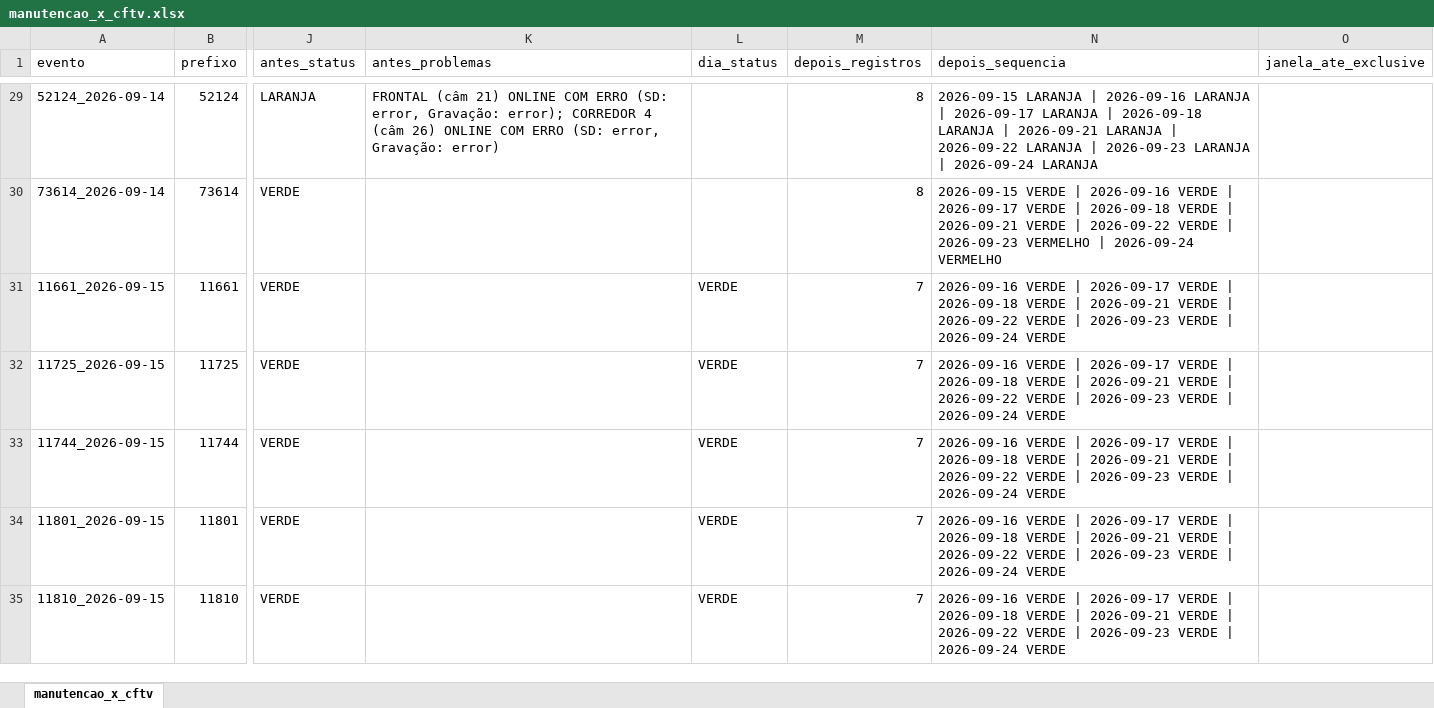
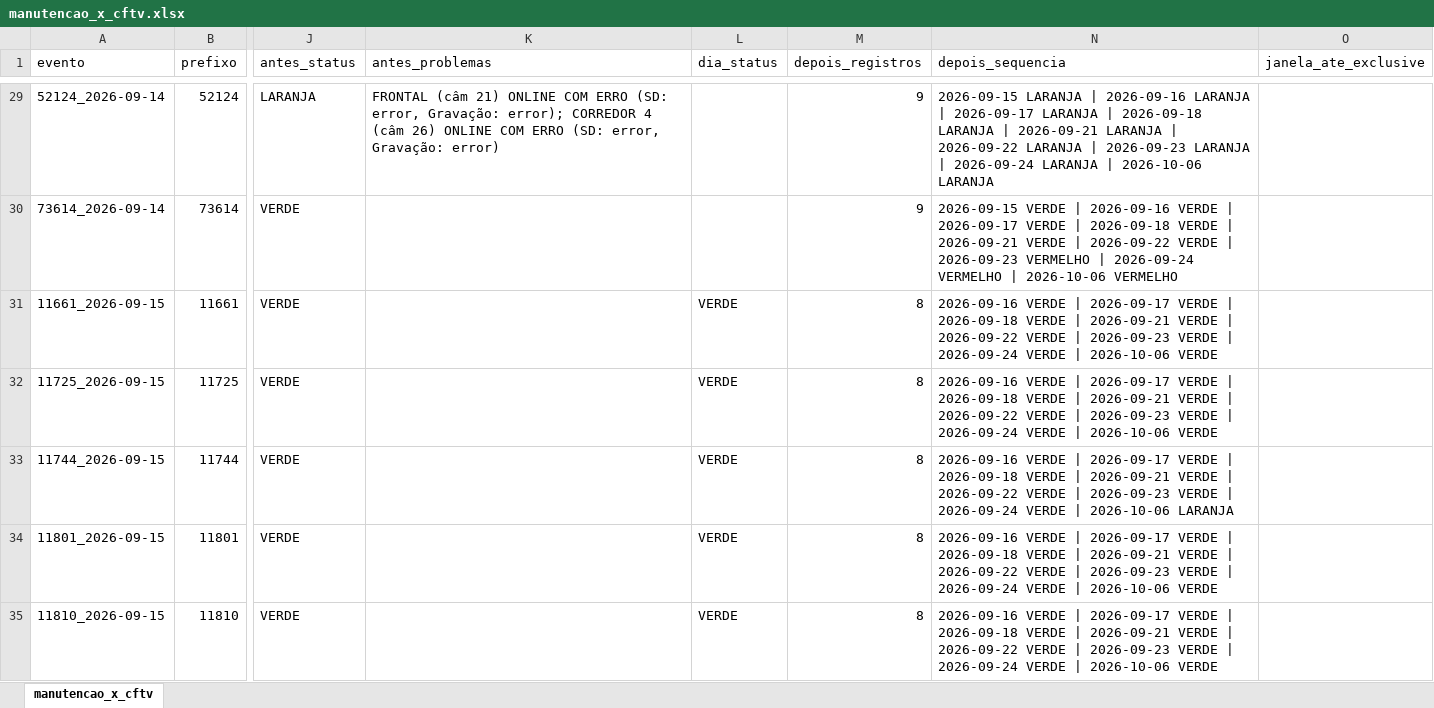
Before and after one commit to Leticia-Noxxon/analise-cftv-manutencoes, an Excel workbook: data/processed/manutencao_x_cftv.xlsx, sheet manutencao_x_cftv, drawn as a sheet; only a part is shown, gaps mark what is left out; values as stored, in another font and other column widths than the file's, no borders; the diff covers the shown part only; the diff names each change by its address in the sheet, - before the commit and + after, or states it on an @@ line.

```diff
--- a/data/processed/manutencao_x_cftv.xlsx (sheet manutencao_x_cftv)
+++ b/data/processed/manutencao_x_cftv.xlsx (sheet manutencao_x_cftv)
-M29:M30 (depois_registros): 8
+M29:M30 (depois_registros): 9
-N29 (depois_sequencia): …2026-09-24 LARANJA
+N29 (depois_sequencia): …2026-09-24 LARANJA | 2026-10-06 LARANJA
-N30 (depois_sequencia): …2026-09-24 VERMELHO
+N30 (depois_sequencia): …2026-09-24 VERMELHO | 2026-10-06 VERMELHO
-M31:M35 (depois_registros): 7
+M31:M35 (depois_registros): 8
-N31:N32 (depois_sequencia): …2026-09-24 VERDE
+N31:N32 (depois_sequencia): …2026-09-24 VERDE | 2026-10-06 VERDE
-N33 (depois_sequencia): …2026-09-24 VERDE
+N33 (depois_sequencia): …2026-09-24 VERDE | 2026-10-06 LARANJA
-N34:N35 (depois_sequencia): …2026-09-24 VERDE
+N34:N35 (depois_sequencia): …2026-09-24 VERDE | 2026-10-06 VERDE
```
Also changed, not shown: 572 edited cells elsewhere in this sheet, data/processed/analise_antes_depois.xlsx, data/processed/manutencoes_tratadas.xlsx, 31 other files.
